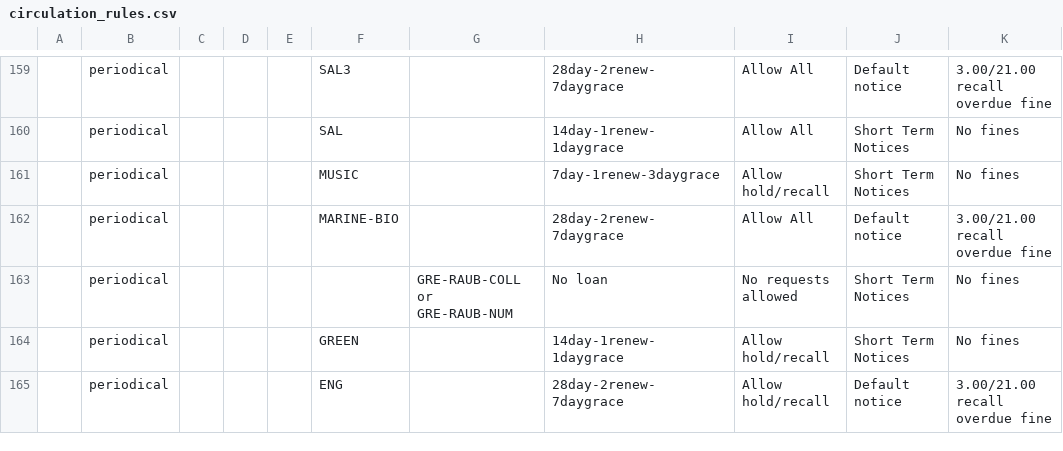
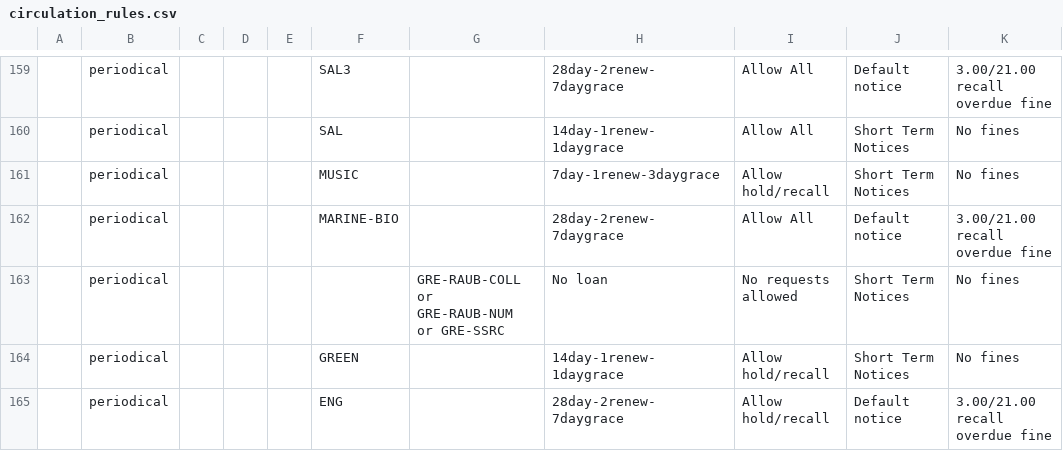
Before and after one commit to dev-wizard85/SearchWorks, a CSV file: config/folio/circulation_rules.csv, drawn as a sheet; only a part is shown, gaps mark what is left out; the diff names each change by its address in the sheet, - before the commit and + after, or states it on an @@ line.

Commit message:
Update FOLIO types

```diff
--- a/config/folio/circulation_rules.csv
+++ b/config/folio/circulation_rules.csv
-G163: GRE-RAUB-COLL or GRE-RAUB-NUM
+G163: GRE-RAUB-COLL or GRE-RAUB-NUM or GRE-SSRC
```
Also changed, not shown: 1 other file.
